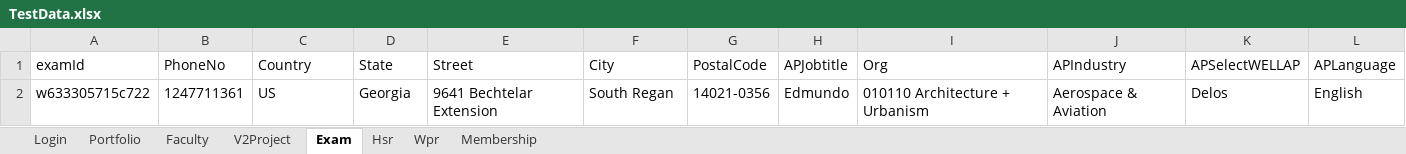
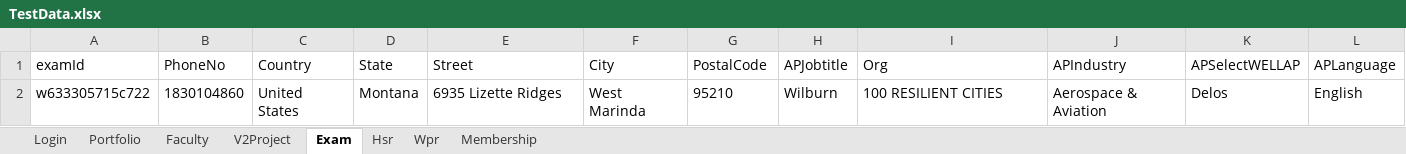
Before and after one commit to hNagesh/TDD_HireProus_project, an Excel workbook: TestData.xlsx, sheet Exam, drawn as a sheet; values as stored, in another font and other column widths than the file's, no borders; the diff names each change by its address in the sheet, - before the commit and + after, or states it on an @@ line.

Commit message:
code fix exam and hsr

```diff
--- a/TestData.xlsx (sheet Exam)
+++ b/TestData.xlsx (sheet Exam)
-B2 (PhoneNo): 1247711361
+B2 (PhoneNo): 1830104860
-C2 (Country): US
+C2 (Country): United States
-D2 (State): Georgia
+D2 (State): Montana
-E2 (Street): 9641 Bechtelar Extension
+E2 (Street): 6935 Lizette Ridges
-F2 (City): South Regan
+F2 (City): West Marinda
-G2 (PostalCode): 14021-0356
+G2 (PostalCode): 95210
-H2 (APJobtitle): Edmundo
+H2 (APJobtitle): Wilburn
-I2 (Org): 010110 Architecture + Urbanism
+I2 (Org): 100 RESILIENT CITIES
```
Also changed, not shown: sheet Hsr, sheet V2Project, 3 other files.
